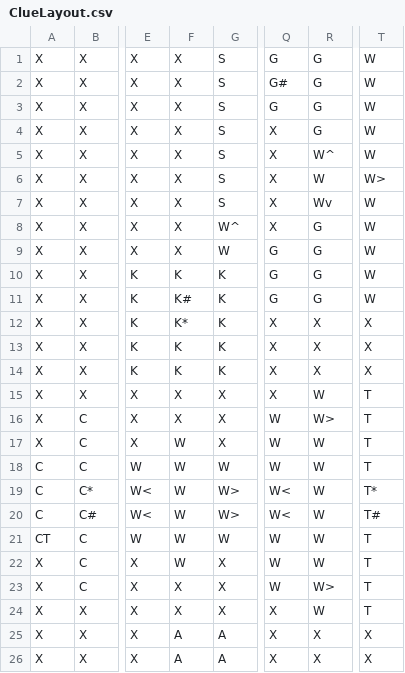
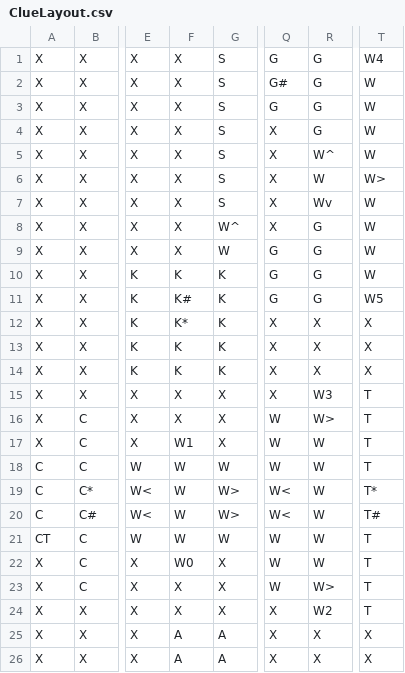
Before and after one commit to aaronaranda/ClueGame, a CSV file: ClueLayout.csv, drawn as a sheet; only a part is shown, gaps mark what is left out; the diff names each change by its address in the sheet, - before the commit and + after, or states it on an @@ line.

```diff
--- a/ClueLayout.csv
+++ b/ClueLayout.csv
-T1: W
+T1: W4
-T11: W
+T11: W5
-R15: W
+R15: W3
-F17: W
+F17: W1
-F22: W
+F22: W0
-R24: W
+R24: W2
```
Also changed, not shown: ClueLayout306.csv, 10 other files.
